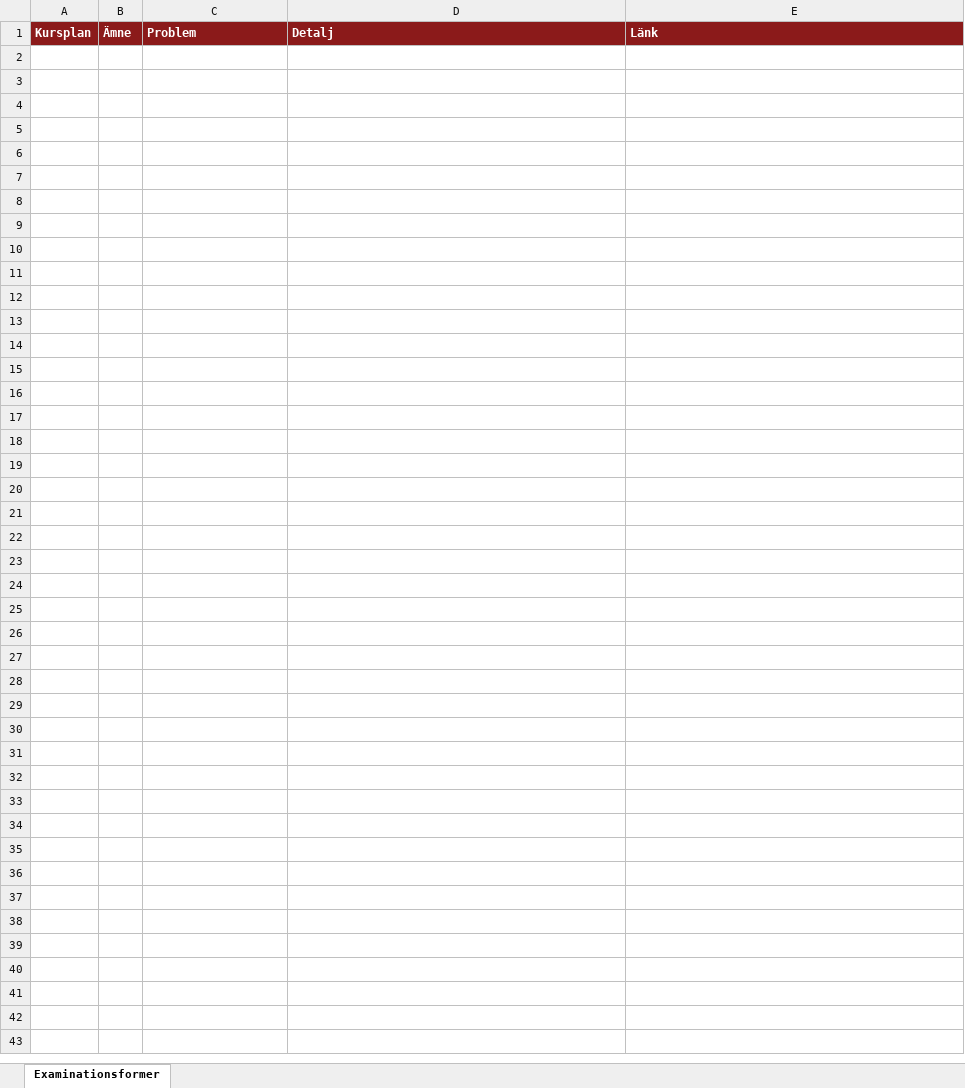
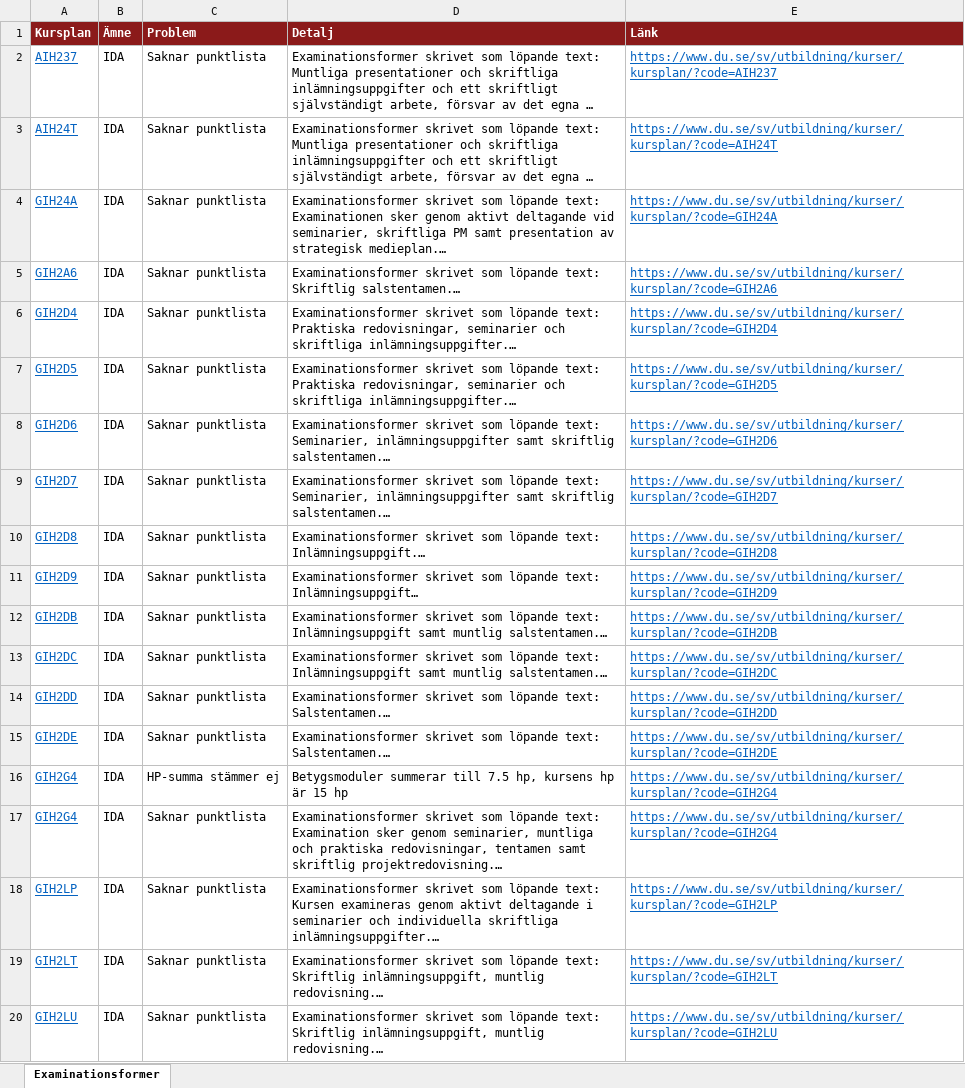
Before and after one commit to charlie-lindgren/dalarna-university, an Excel workbook: vault-dalarna-university/02 IHV/Analys/Examinationsformer.xlsx, sheet Examinationsformer, drawn as a sheet; only a part is shown; values as stored, in another font and other column widths than the file's, no borders; the diff covers the shown part only; the diff names each change by its address in the sheet, - before the commit and + after, or states it on an @@ line.

Commit message:
Update analysis Excel files with new data and corrections
- Updated 'Examinationsformer.xlsx' with revised examination formats.
- Revised 'Frasningskonsistens.xlsx' for consistency in phrasing analysis.
- Enhanced 'Introfras.xlsx' with additional introductory phrases.
- Modified 'Omfång på lärandemål.xlsx' to reflect updated learning objectives.
- Corrected 'Samstämmighet svenska och engelska.xlsx' for alignment between Swedish and English.
- Improved 'Stavfel och språkbruk.xlsx' to address spelling errors and language usage.

```diff
--- a/vault-dalarna-university/02 IHV/Analys/Examinationsformer.xlsx (sheet Examinationsformer)
+++ b/vault-dalarna-university/02 IHV/Analys/Examinationsformer.xlsx (sheet Examinationsformer)
+row 2: AIH237 | IDA | Saknar punktlista | Examinationsformer skrivet som löpande text: Muntliga presentationer och skriftliga inlämningsuppgifter och ett skriftligt självständigt arbete, försvar av det egna … | https://www.du.se/sv/utbildning/kurser/kursplan/?code=AIH237
+row 3: AIH24T | IDA | Saknar punktlista | Examinationsformer skrivet som löpande text: Muntliga presentationer och skriftliga inlämningsuppgifter och ett skriftligt självständigt arbete, försvar av det egna … | https://www.du.se/sv/utbildning/kurser/kursplan/?code=AIH24T
+row 4: GIH24A | IDA | Saknar punktlista | Examinationsformer skrivet som löpande text: Examinationen sker genom aktivt deltagande vid seminarier, skriftliga PM samt presentation av strategisk medieplan.… | https://www.du.se/sv/utbildning/kurser/kursplan/?code=GIH24A
+row 5: GIH2A6 | IDA | Saknar punktlista | Examinationsformer skrivet som löpande text: Skriftlig salstentamen.… | https://www.du.se/sv/utbildning/kurser/kursplan/?code=GIH2A6
+row 6: GIH2D4 | IDA | Saknar punktlista | Examinationsformer skrivet som löpande text: Praktiska redovisningar, seminarier och skriftliga inlämningsuppgifter.… | https://www.du.se/sv/utbildning/kurser/kursplan/?code=GIH2D4
+row 7: GIH2D5 | IDA | Saknar punktlista | Examinationsformer skrivet som löpande text: Praktiska redovisningar, seminarier och skriftliga inlämningsuppgifter.… | https://www.du.se/sv/utbildning/kurser/kursplan/?code=GIH2D5
+row 8: GIH2D6 | IDA | Saknar punktlista | Examinationsformer skrivet som löpande text: Seminarier, inlämningsuppgifter samt skriftlig salstentamen.… | https://www.du.se/sv/utbildning/kurser/kursplan/?code=GIH2D6
+row 9: GIH2D7 | IDA | Saknar punktlista | Examinationsformer skrivet som löpande text: Seminarier, inlämningsuppgifter samt skriftlig salstentamen.… | https://www.du.se/sv/utbildning/kurser/kursplan/?code=GIH2D7
+row 10: GIH2D8 | IDA | Saknar punktlista | Examinationsformer skrivet som löpande text: Inlämningsuppgift.… | https://www.du.se/sv/utbildning/kurser/kursplan/?code=GIH2D8
+row 11: GIH2D9 | IDA | Saknar punktlista | Examinationsformer skrivet som löpande text: Inlämningsuppgift… | https://www.du.se/sv/utbildning/kurser/kursplan/?code=GIH2D9
+row 12: GIH2DB | IDA | Saknar punktlista | Examinationsformer skrivet som löpande text: Inlämningsuppgift samt muntlig salstentamen.… | https://www.du.se/sv/utbildning/kurser/kursplan/?code=GIH2DB
+row 13: GIH2DC | IDA | Saknar punktlista | Examinationsformer skrivet som löpande text: Inlämningsuppgift samt muntlig salstentamen.… | https://www.du.se/sv/utbildning/kurser/kursplan/?code=GIH2DC
+row 14: GIH2DD | IDA | Saknar punktlista | Examinationsformer skrivet som löpande text: Salstentamen.… | https://www.du.se/sv/utbildning/kurser/kursplan/?code=GIH2DD
+row 15: GIH2DE | IDA | Saknar punktlista | Examinationsformer skrivet som löpande text: Salstentamen.… | https://www.du.se/sv/utbildning/kurser/kursplan/?code=GIH2DE
+row 16: GIH2G4 | IDA | HP-summa stämmer ej | Betygsmoduler summerar till 7.5 hp, kursens hp är 15 hp | https://www.du.se/sv/utbildning/kurser/kursplan/?code=GIH2G4
+row 17: GIH2G4 | IDA | Saknar punktlista | Examinationsformer skrivet som löpande text: Examination sker genom seminarier, muntliga och praktiska redovisningar, tentamen samt skriftlig projektredovisning.… | https://www.du.se/sv/utbildning/kurser/kursplan/?code=GIH2G4
+row 18: GIH2LP | IDA | Saknar punktlista | Examinationsformer skrivet som löpande text: Kursen examineras genom aktivt deltagande i seminarier och individuella skriftliga inlämningsuppgifter.… | https://www.du.se/sv/utbildning/kurser/kursplan/?code=GIH2LP
+row 19: GIH2LT | IDA | Saknar punktlista | Examinationsformer skrivet som löpande text: Skriftlig inlämningsuppgift, muntlig redovisning.… | https://www.du.se/sv/utbildning/kurser/kursplan/?code=GIH2LT
+row 20: GIH2LU | IDA | Saknar punktlista | Examinationsformer skrivet som löpande text: Skriftlig inlämningsuppgift, muntlig redovisning.… | https://www.du.se/sv/utbildning/kurser/kursplan/?code=GIH2LU
```
Also changed, not shown: 171 added rows elsewhere in this sheet, vault-dalarna-university/01 IIT/Analys/Betygsskalor.xlsx, vault-dalarna-university/01 IIT/Analys/Bloom-taxonomi.xlsx, 36 other files.
